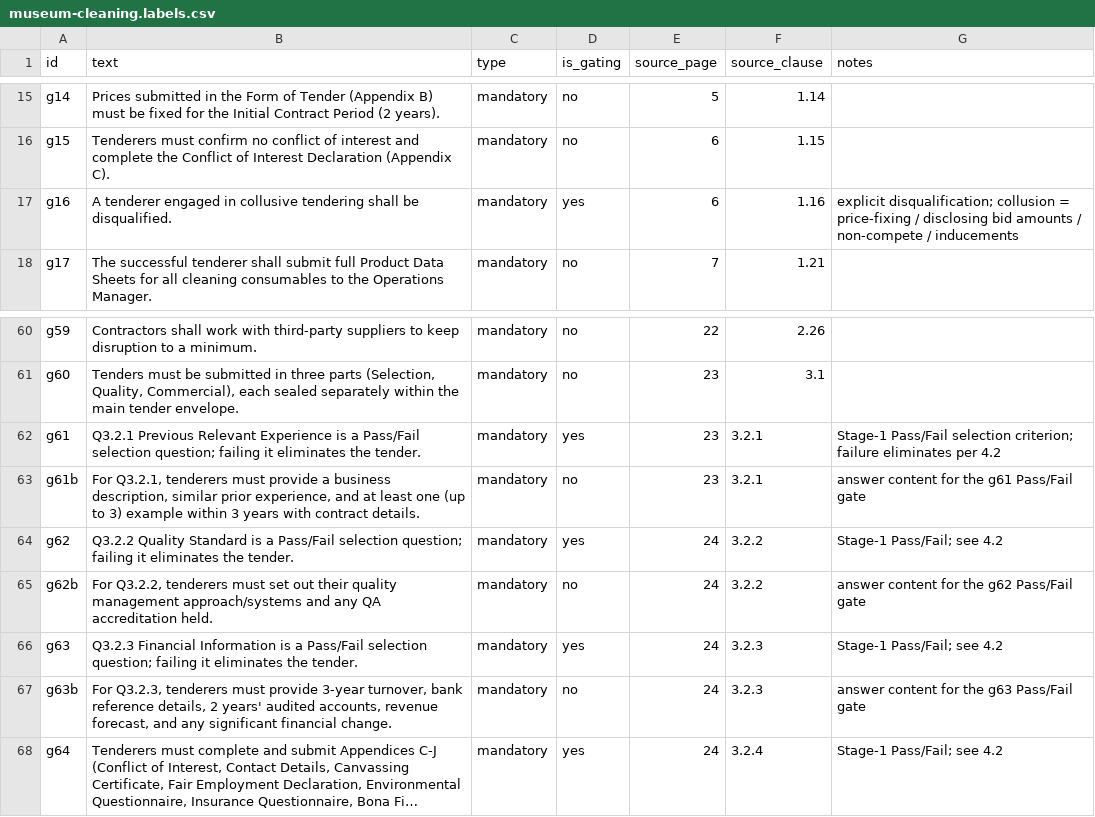
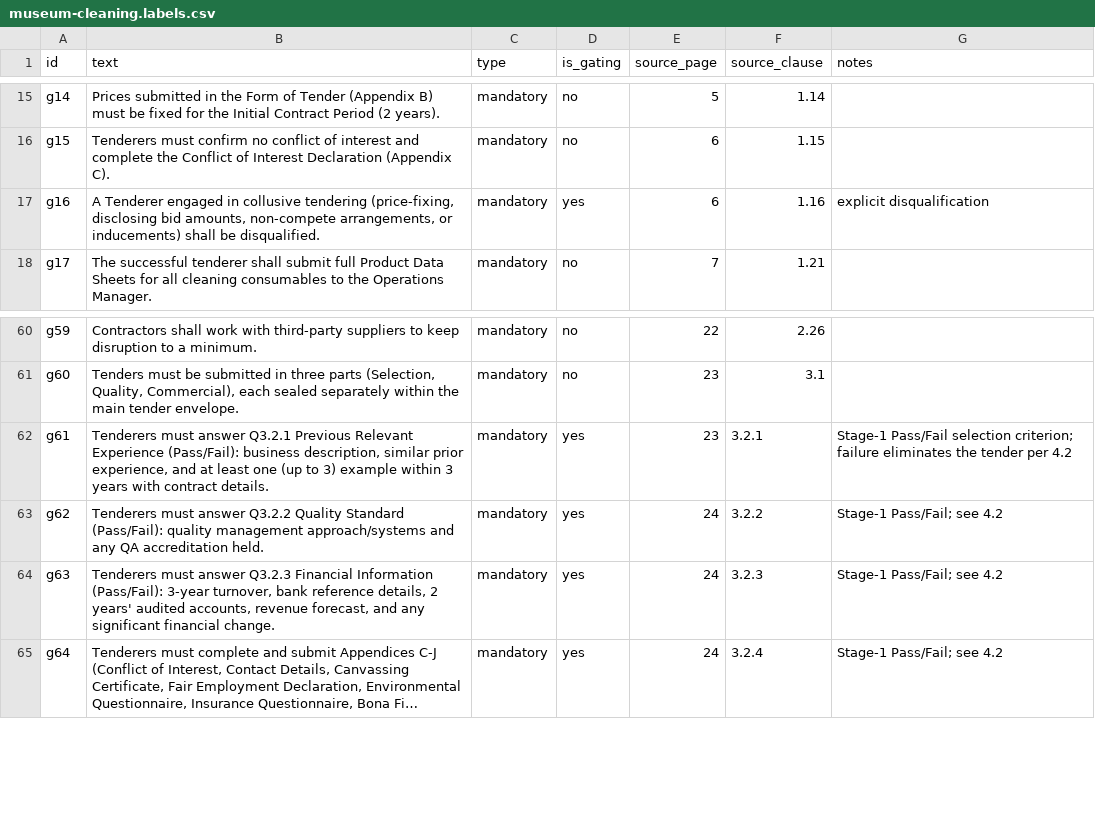
Before and after one commit to Welddevelopment/Bidframe, a CSV file: gold-set/museum-cleaning.labels.csv, drawn as a sheet; only a part is shown, gaps mark what is left out; long unchanged cells end in …; removed rows and columns are numbered as before the commit, all else as after; the diff names each change by its address in the sheet, - before the commit and + after, or states it on an @@ line.

```diff
--- a/gold-set/museum-cleaning.labels.csv
+++ b/gold-set/museum-cleaning.labels.csv
-B17 (text): A tenderer engaged in collusive tendering shall be…
+B17 (text): A Tenderer engaged in collusive tendering (price-fixing, disclosing bid amounts, non-compete arrangements, or inducements) shall be…
-G17 (notes): explicit disqualification; collusion = price-fixing / disclosing bid amounts / non-compete / inducements
+G17 (notes): explicit disqualification
-B62 (text): Q3.2.1 Previous Relevant Experience is a Pass/Fail selection question; failing it eliminates the tender.
+B62 (text): Tenderers must answer Q3.2.1 Previous Relevant Experience (Pass/Fail): business description, similar prior experience, and at least one (up to 3) example within 3 years with contract details.
-G62 (notes): …failure eliminates per 4.2
+G62 (notes): …failure eliminates the tender per 4.2
-row 63: g61b | For Q3.2.1, tenderers must provide a business description, similar prior experience, and at least one (up to 3) example within 3 years with contract details. | mandatory | no | 23 | 3.2.1 | answer content for the g61 Pass/Fail gate
-B63 (text): Q3.2.2 Quality Standard is a Pass/Fail selection question; failing it eliminates the tender.
+B63 (text): Tenderers must answer Q3.2.2 Quality Standard (Pass/Fail): quality management approach/systems and any QA accreditation held.
-row 65: g62b | For Q3.2.2, tenderers must set out their quality management approach/systems and any QA accreditation held. | mandatory | no | 24 | 3.2.2 | answer content for the g62 Pass/Fail gate
-B64 (text): Q3.2.3 Financial Information is a Pass/Fail selection question; failing it eliminates the tender.
+B64 (text): Tenderers must answer Q3.2.3 Financial Information (Pass/Fail): 3-year turnover, bank reference details, 2 years' audited accounts, revenue forecast, and any significant financial change.
-row 67: g63b | For Q3.2.3, tenderers must provide 3-year turnover, bank reference details, 2 years' audited accounts, revenue forecast, and any significant financial change. | mandatory | no | 24 | 3.2.3 | answer content for the g63 Pass/Fail gate
```
